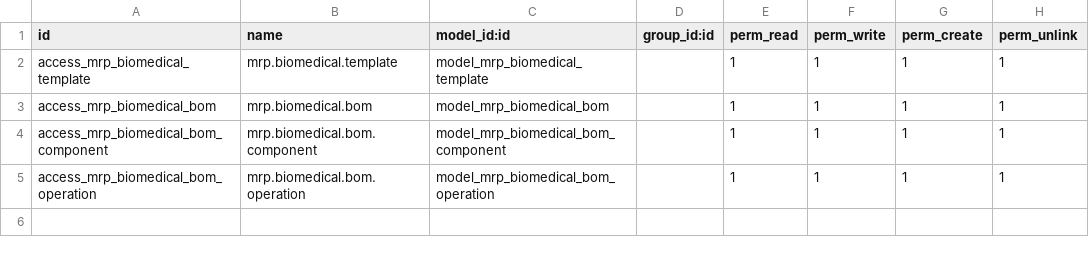
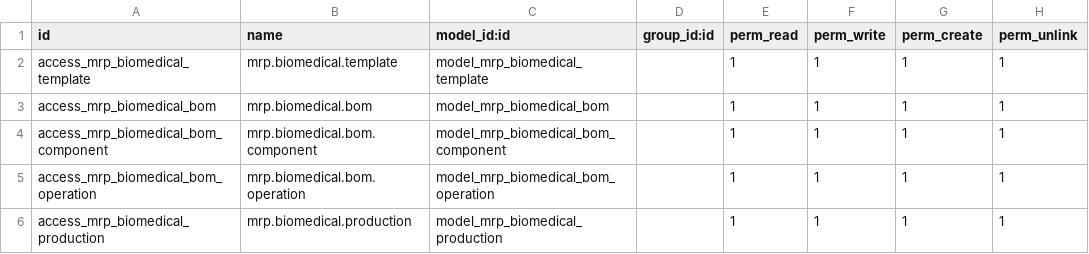
Before and after one commit to eisa-ahmed/biomedical, a CSV file: mrp_biomedical/security/ir.model.access.csv, drawn as a sheet; the diff names each change by its address in the sheet, - before the commit and + after, or states it on an @@ line.

Commit message:
products will be ready for production

```diff
--- a/mrp_biomedical/security/ir.model.access.csv
+++ b/mrp_biomedical/security/ir.model.access.csv
+row 6: access_mrp_biomedical_production | mrp.biomedical.production | model_mrp_biomedical_production |  | 1 | 1 | 1 | 1
```
Also changed, not shown: 8 other files.
